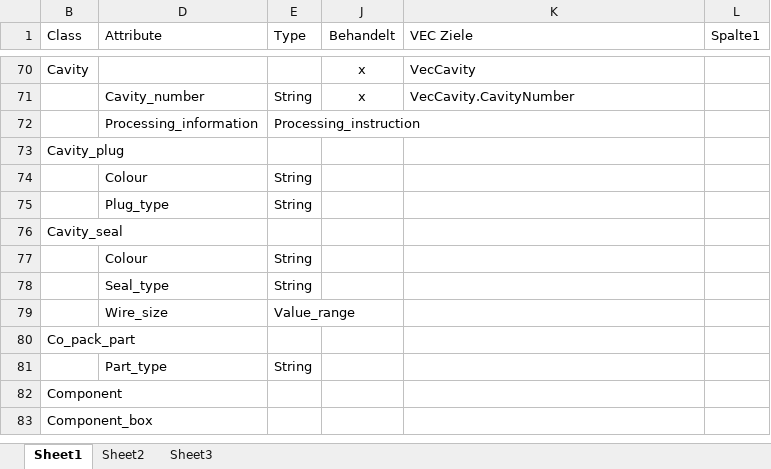
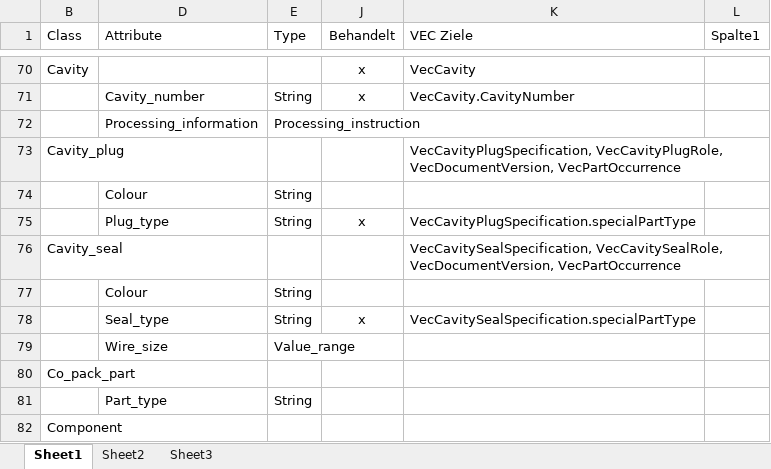
Before and after one commit to 4Soft-de/harness-model, an Excel workbook: kbl2vec/kbl-attribute-mappings.xlsx, sheet Sheet1, drawn as a sheet; only a part is shown, gaps mark what is left out; the shorter side is filled out with more unchanged rows; values as stored, in another font and other column widths than the file's, no borders; table styles not drawn; the diff names each change by its address in the sheet, - before the commit and + after, or states it on an @@ line.

Commit message:
Update attribute mapping file

```diff
--- a/kbl2vec/kbl-attribute-mappings.xlsx (sheet Sheet1)
+++ b/kbl2vec/kbl-attribute-mappings.xlsx (sheet Sheet1)
-K73 (VEC Ziele): (empty)
+K73 (VEC Ziele): VecCavityPlugSpecification, VecCavityPlugRole, VecDocumentVersion, VecPartOccurrence
-J75 (Behandelt): (empty)
+J75 (Behandelt): x
-K75 (VEC Ziele): (empty)
+K75 (VEC Ziele): VecCavityPlugSpecification.specialPartType
-K76 (VEC Ziele): (empty)
+K76 (VEC Ziele): VecCavitySealSpecification, VecCavitySealRole, VecDocumentVersion, VecPartOccurrence
-J78 (Behandelt): (empty)
+J78 (Behandelt): x
-K78 (VEC Ziele): (empty)
+K78 (VEC Ziele): VecCavitySealSpecification.specialPartType
```
